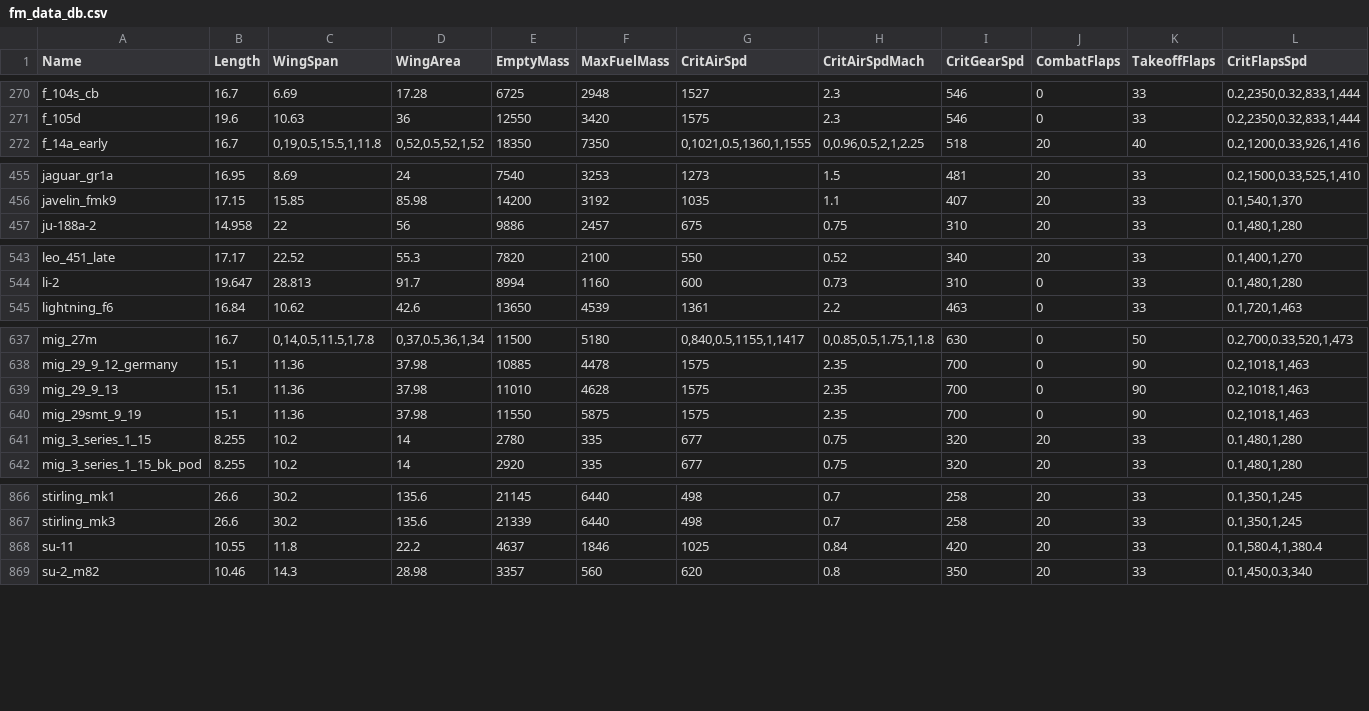
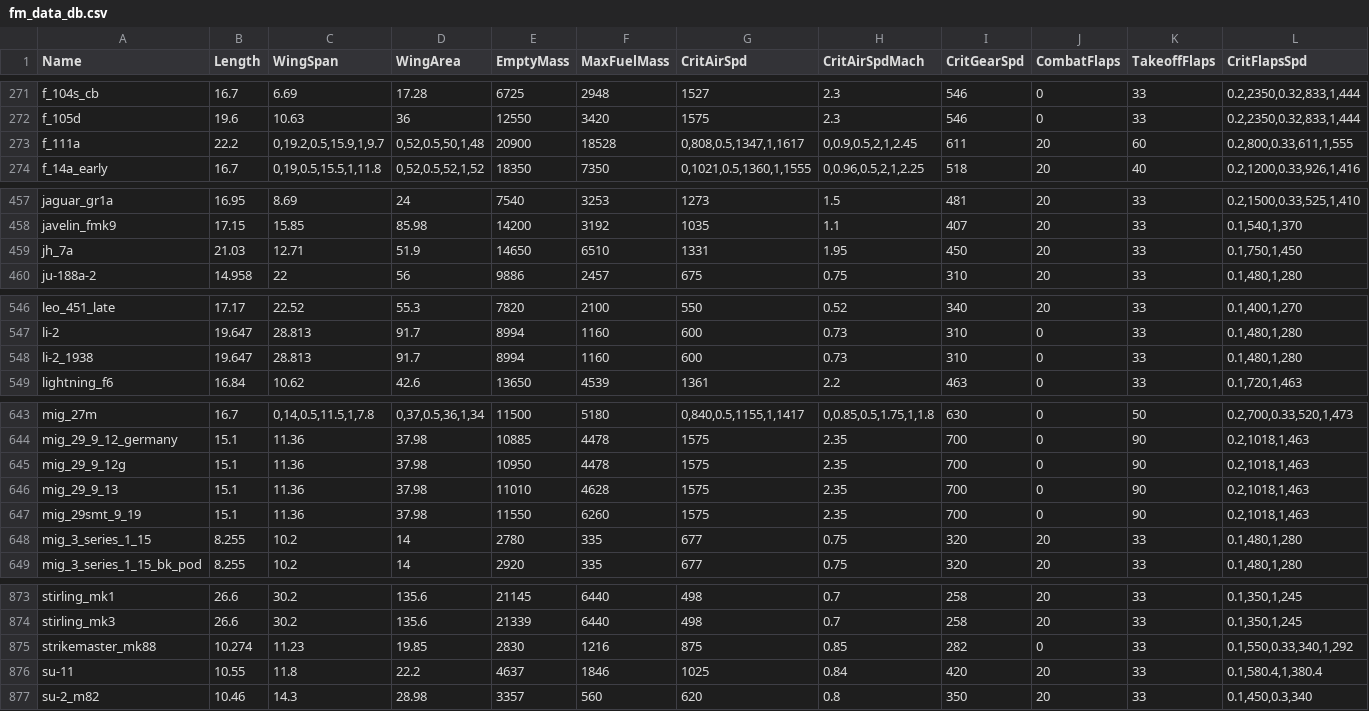
Before and after one commit to MeSoftHorny/WTRTI-Data, a CSV file: FM/fm_data_db.csv, drawn as a sheet; only a part is shown, gaps mark what is left out; addresses are those after the commit; rows hold the shown columns only; the diff covers the shown part only; the diff names each change by its address in the sheet, - before the commit and + after, or states it on an @@ line.

```diff
--- a/FM/fm_data_db.csv
+++ b/FM/fm_data_db.csv
+row 273: f_111a | 22.2 | 0,19.2,0.5,15.9,1,9.7 | 0,52,0.5,50,1,48 | 20900 | 18528 | 0,808,0.5,1347,1,1617 | 0,0.9,0.5,2,1,2.45 | 611 | 20 | 60 | 0.2,800,0.33,611,1,555
+row 459: jh_7a | 21.03 | 12.71 | 51.9 | 14650 | 6510 | 1331 | 1.95 | 450 | 20 | 33 | 0.1,750,1,450
+row 548: li-2_1938 | 19.647 | 28.813 | 91.7 | 8994 | 1160 | 600 | 0.73 | 310 | 0 | 33 | 0.1,480,1,280
+row 645: mig_29_9_12g | 15.1 | 11.36 | 37.98 | 10950 | 4478 | 1575 | 2.35 | 700 | 0 | 90 | 0.2,1018,1,463
-F647 (MaxFuelMass): 5875
+F647 (MaxFuelMass): 6260
+row 875: strikemaster_mk88 | 10.274 | 11.23 | 19.85 | 2830 | 1216 | 875 | 0.85 | 282 | 0 | 33 | 0.1,550,0.33,340,1,292
```
Also changed, not shown: 4 added rows and 2 edited cells elsewhere in this file, FM/fm_names_db.csv, 1 other file.
